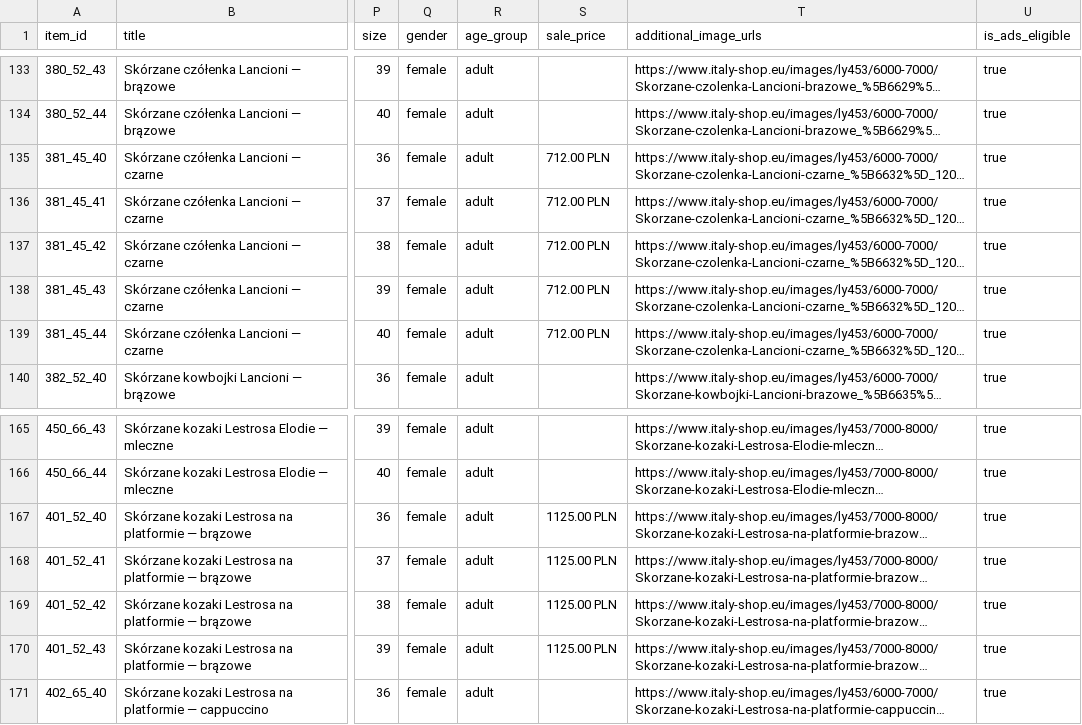
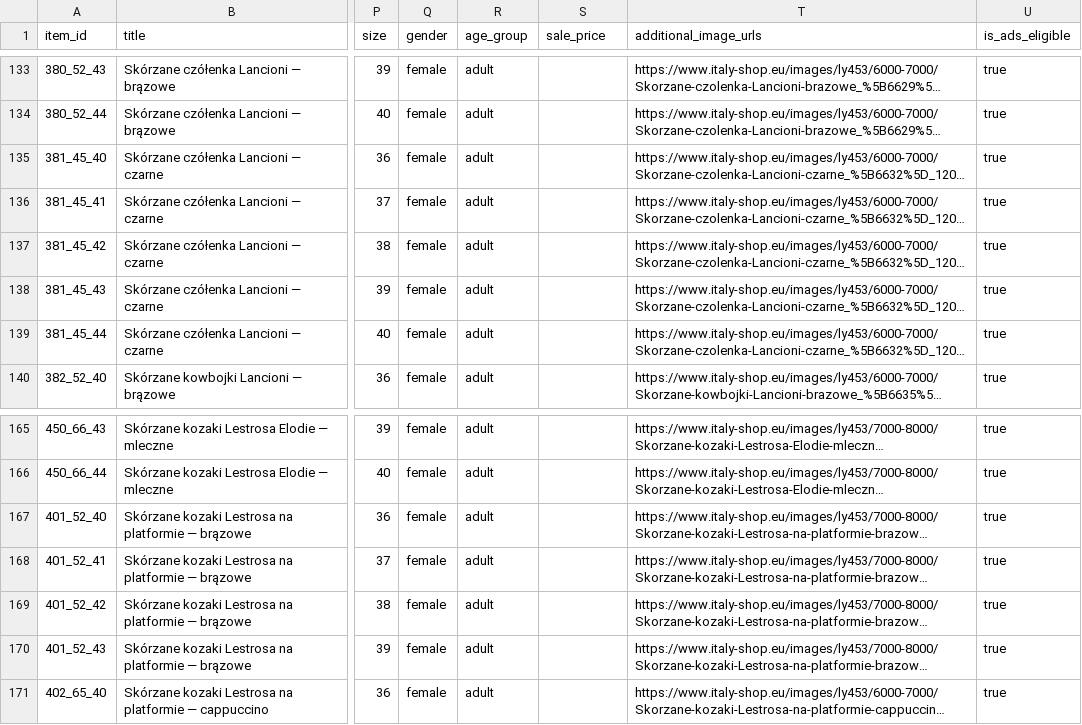
Before and after one commit to ANedbalski/italy-shop-feed-public, a CSV file: feed_openai.csv, drawn as a sheet; only a part is shown, gaps mark what is left out; long unchanged cells end in …; the diff names each change by its address in the sheet, - before the commit and + after, or states it on an @@ line.

Commit message:
Feed update 2026-09-19 07:37

```diff
--- a/feed_openai.csv
+++ b/feed_openai.csv
-S135:S139 (sale_price): 712.00 PLN
+S135:S139 (sale_price): (empty)
-S167:S170 (sale_price): 1125.00 PLN
+S167:S170 (sale_price): (empty)
```
Also changed, not shown: feed_openai.tsv, 2 other files.
